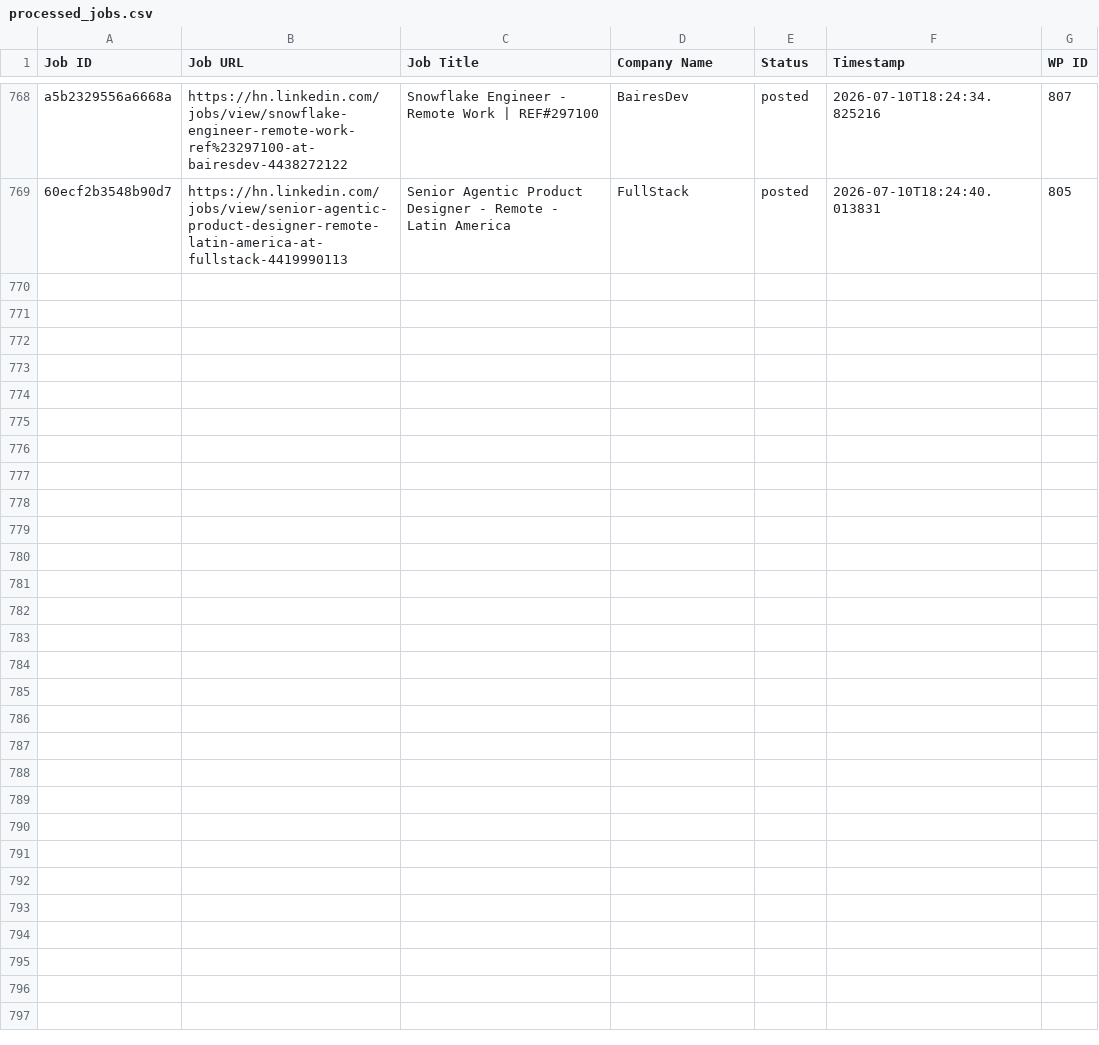
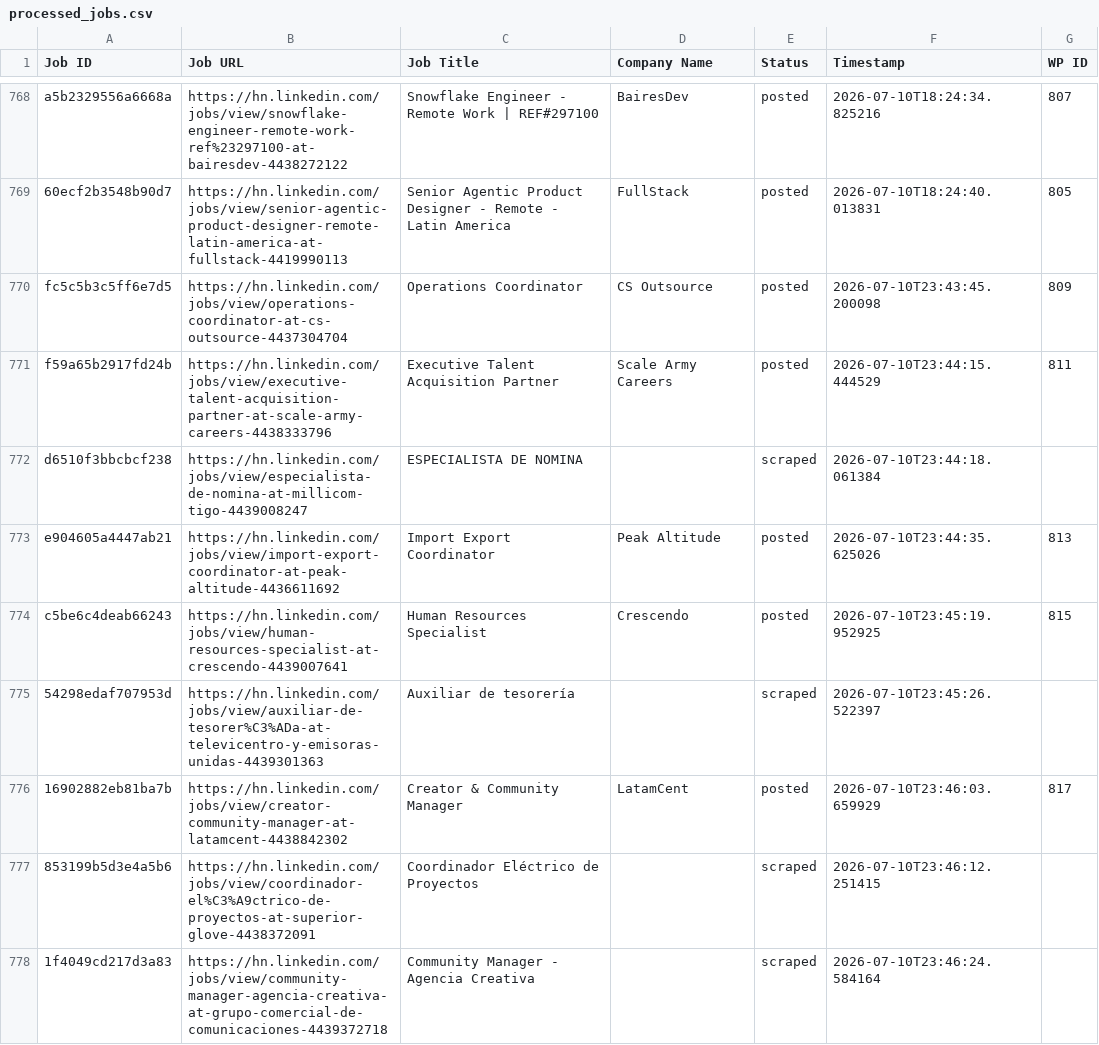
Before and after one commit to vindoky/hn, a CSV file: processed_jobs.csv, drawn as a sheet; only a part is shown, gaps mark what is left out; the diff covers the shown part only; the diff names each change by its address in the sheet, - before the commit and + after, or states it on an @@ line.

```diff
--- a/processed_jobs.csv
+++ b/processed_jobs.csv
+row 770: fc5c5b3c5ff6e7d5 | https://hn.linkedin.com/jobs/view/operations-coordinator-at-cs-outsource-4437304704 | Operations Coordinator | CS Outsource | posted | 2026-07-10T23:43:45.200098 | 809
+row 771: f59a65b2917fd24b | https://hn.linkedin.com/jobs/view/executive-talent-acquisition-partner-at-scale-army-careers-4438333796 | Executive Talent Acquisition Partner | Scale Army Careers | posted | 2026-07-10T23:44:15.444529 | 811
+row 772: d6510f3bbcbcf238 | https://hn.linkedin.com/jobs/view/especialista-de-nomina-at-millicom-tigo-4439008247 | ESPECIALISTA DE NOMINA |  | scraped | 2026-07-10T23:44:18.061384
+row 773: e904605a4447ab21 | https://hn.linkedin.com/jobs/view/import-export-coordinator-at-peak-altitude-4436611692 | Import Export Coordinator | Peak Altitude | posted | 2026-07-10T23:44:35.625026 | 813
+row 774: c5be6c4deab66243 | https://hn.linkedin.com/jobs/view/human-resources-specialist-at-crescendo-4439007641 | Human Resources Specialist | Crescendo | posted | 2026-07-10T23:45:19.952925 | 815
+row 775: 54298edaf707953d | https://hn.linkedin.com/jobs/view/auxiliar-de-tesorer%C3%ADa-at-televicentro-y-emisoras-unidas-4439301363 | Auxiliar de tesorería |  | scraped | 2026-07-10T23:45:26.522397
+row 776: 16902882eb81ba7b | https://hn.linkedin.com/jobs/view/creator-community-manager-at-latamcent-4438842302 | Creator & Community Manager | LatamCent | posted | 2026-07-10T23:46:03.659929 | 817
+row 777: 853199b5d3e4a5b6 | https://hn.linkedin.com/jobs/view/coordinador-el%C3%A9ctrico-de-proyectos-at-superior-glove-4438372091 | Coordinador Eléctrico de Proyectos |  | scraped | 2026-07-10T23:46:12.251415
+row 778: 1f4049cd217d3a83 | https://hn.linkedin.com/jobs/view/community-manager-agencia-creativa-at-grupo-comercial-de-comunicaciones-4439372718 | Community Manager - Agencia Creativa |  | scraped | 2026-07-10T23:46:24.584164
```
Also changed, not shown: 9 added rows elsewhere in this file.
